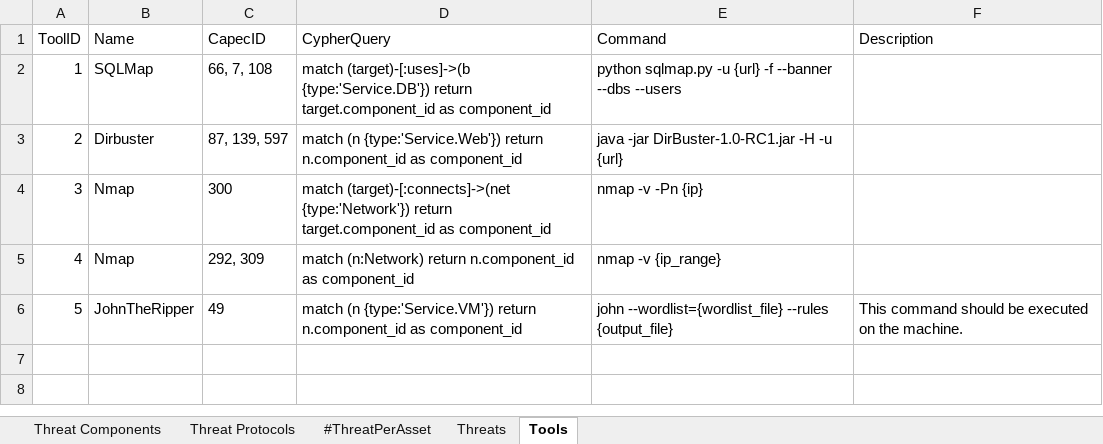
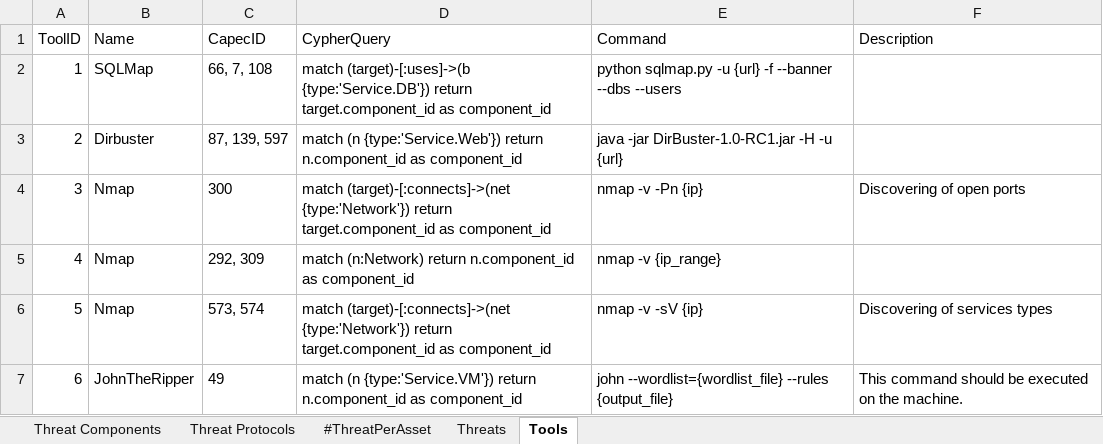
Before and after one commit to fefox97/AutomaticAttackPlanGenerator, an Excel workbook: apps/static/assets/dbs/ThreatCatalogComplete.xlsx, sheet Tools, drawn as a sheet; values as stored, in another font and other column widths than the file's, no borders; table styles not drawn; addresses are those after the commit; the diff names each change by its address in the sheet, - before the commit and + after, or states it on an @@ line.

```diff
--- a/apps/static/assets/dbs/ThreatCatalogComplete.xlsx (sheet Tools)
+++ b/apps/static/assets/dbs/ThreatCatalogComplete.xlsx (sheet Tools)
-F4 (Description): (empty)
+F4 (Description): Discovering of open ports
+row 6: 5 | Nmap | 573, 574 | match (target)-[:connects]->(net {type:'Network'}) return target.component_id as component_id | nmap -v -sV {ip} | Discovering of services types
@@ column A (ToolID) renumbered from row 7 down @@
```
Also changed, not shown: 4 other files.
